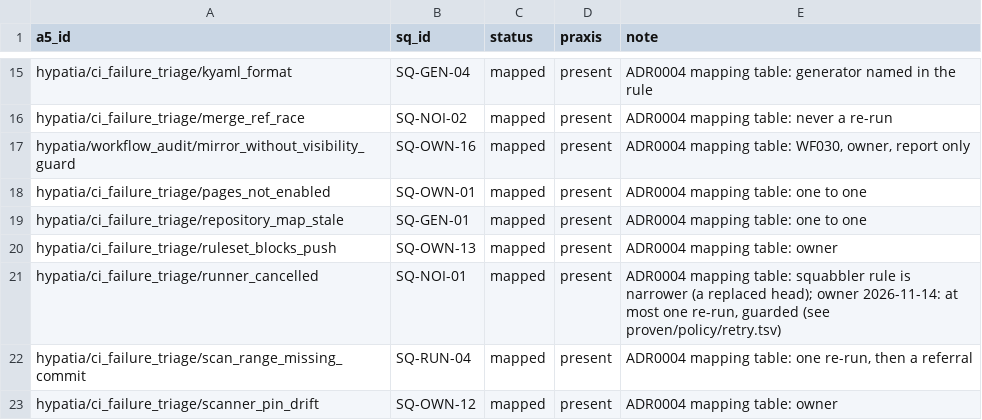
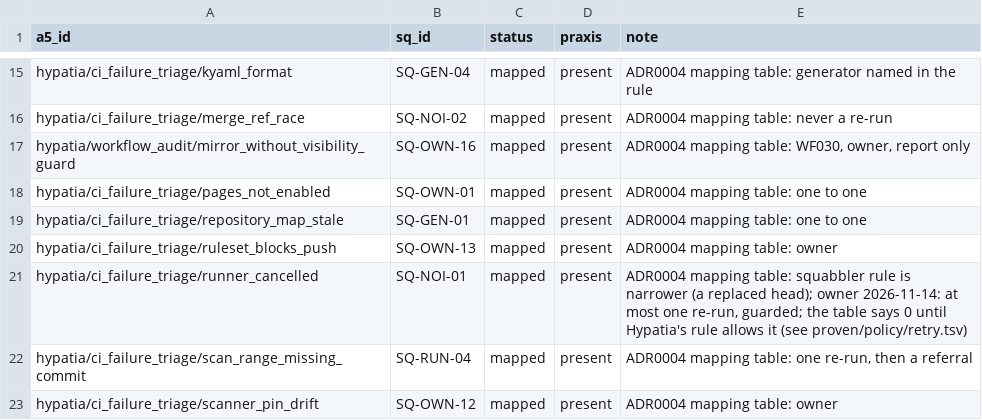
Before and after one commit to hyperpolymath/proven-cicd-and-workflows, a TSV file: proven/registry/sq-map.tsv, drawn as a sheet; only a part is shown, gaps mark what is left out.

```diff
--- a/proven/registry/sq-map.tsv
+++ b/proven/registry/sq-map.tsv
@@ -20,3 +20,3 @@ hypatia/ci_failure_triage/repository_map_stale	SQ-GEN-01	mapped	present	ADR0004
 hypatia/ci_failure_triage/ruleset_blocks_push	SQ-OWN-13	mapped	present	ADR0004 mapping table: owner
-hypatia/ci_failure_triage/runner_cancelled	SQ-NOI-01	mapped	present	ADR0004 mapping table: squabbler rule is narrower (a replaced head); owner 2026-11-14: at most one re-run, guarded (see proven/policy/retry.tsv)
+hypatia/ci_failure_triage/runner_cancelled	SQ-NOI-01	mapped	present	ADR0004 mapping table: squabbler rule is narrower (a replaced head); owner 2026-11-14: at most one re-run, guarded; the table says 0 until Hypatia's rule allows it (see proven/policy/retry.tsv)
 hypatia/ci_failure_triage/scan_range_missing_commit	SQ-RUN-04	mapped	present	ADR0004 mapping table: one re-run, then a referral
```
Also changed, not shown: proven/policy/retry.tsv, 2 other files.
